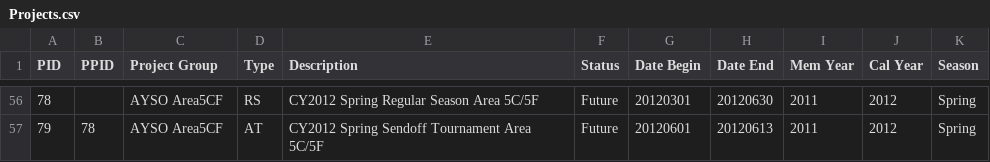
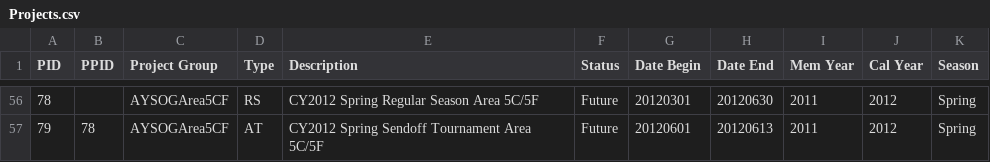
Before and after one commit to ahundiak/zayso2010, a CSV file: osso2012x/src/Zayso/ZaysoBundle/Resources/sql/Projects.csv, drawn as a sheet; only a part is shown, gaps mark what is left out; the diff covers the shown part only.

```diff
--- a/osso2012x/src/Zayso/ZaysoBundle/Resources/sql/Projects.csv
+++ b/osso2012x/src/Zayso/ZaysoBundle/Resources/sql/Projects.csv
@@ -56,2 +56,2 @@
-78,,"AYSO Area5CF","RS","CY2012 Spring Regular Season Area 5C/5F","Future",20120301,20120630,2011,2012,"Spring"
-79,78,"AYSO Area5CF","AT","CY2012 Spring Sendoff Tournament Area 5C/5F","Future",20120601,20120613,2011,2012,"Spring"
+78,,AYSOGArea5CF,RS,CY2012 Spring Regular Season Area 5C/5F,Future,20120301,20120630,2011,2012,Spring
+79,78,AYSOGArea5CF,AT,CY2012 Spring Sendoff Tournament Area 5C/5F,Future,20120601,20120613,2011,2012,Spring
```
Also changed, not shown: 54 edited cells elsewhere in this file.
